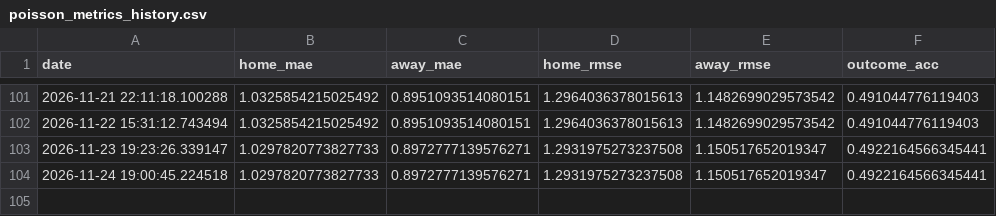
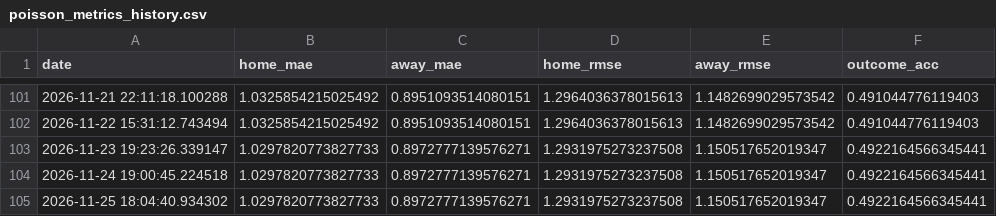
Before and after one commit to gmalbert/belgium-soccer, a CSV file: data_files/poisson_metrics_history.csv, drawn as a sheet; only a part is shown, gaps mark what is left out.

```diff
--- a/data_files/poisson_metrics_history.csv
+++ b/data_files/poisson_metrics_history.csv
@@ -104 +104,2 @@ date,home_mae,away_mae,home_rmse,away_rmse,outcome_acc
 2026-11-24 19:00:45.224518,1.0297820773827733,0.8972777139576271,1.2931975273237508,1.150517652019347,0.4922164566345441
+2026-11-25 18:04:40.934302,1.0297820773827733,0.8972777139576271,1.2931975273237508,1.150517652019347,0.4922164566345441
```
Also changed, not shown: data_files/upcoming_fixtures.csv, data_files/upcoming_predictions.csv, 9 other files.
